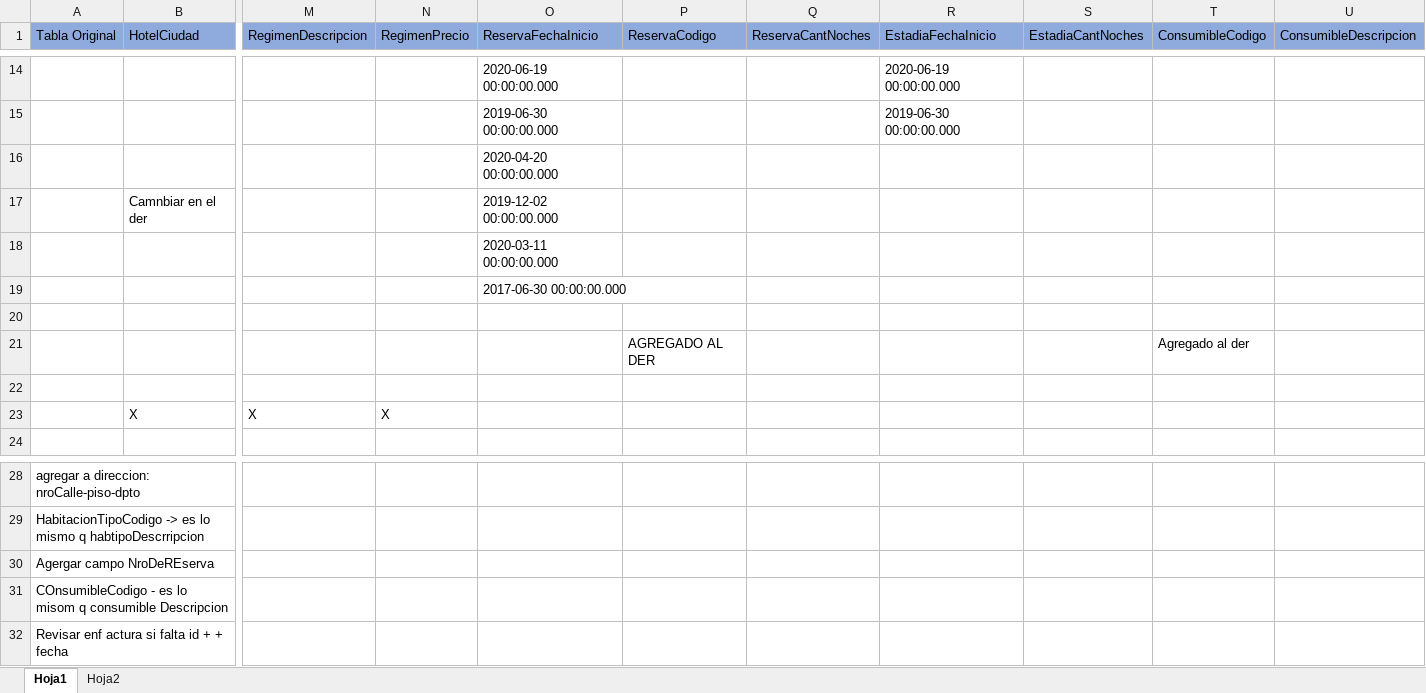
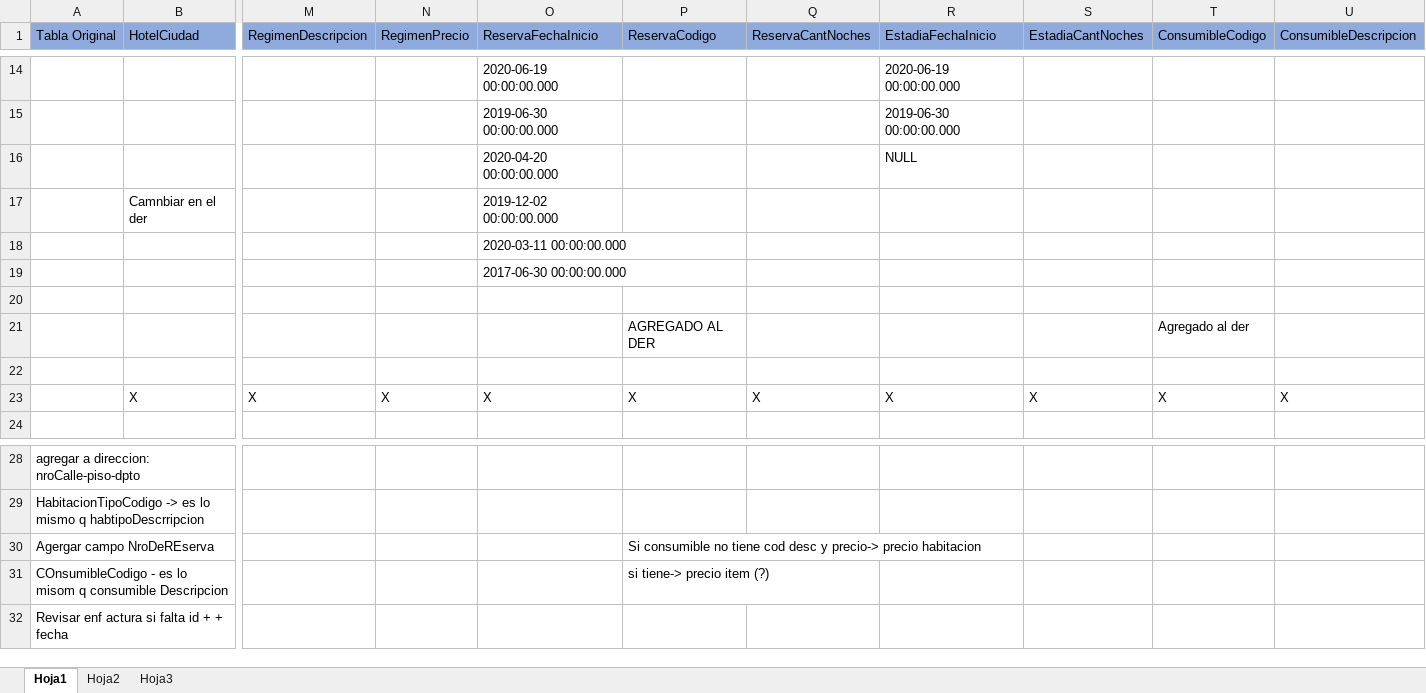
Before and after one commit to marrtins/gdd2018, an Excel workbook: datos base original.xlsx, sheet Hoja1, drawn as a sheet; only a part is shown, gaps mark what is left out; values as stored, in another font and other column widths than the file's, no borders; removed rows and columns are numbered as before the commit, all else as after; rows hold the shown columns only; the diff names each change by its address in the sheet, - before the commit and + after, or states it on an @@ line.

```diff
--- a/datos base original.xlsx (sheet Hoja1)
+++ b/datos base original.xlsx (sheet Hoja1)
+sheet tab: Hoja3
-R16 (EstadiaFechaInicio): (empty)
+R16 (EstadiaFechaInicio): NULL
-row 18:  |  |  |  | 2020-03-11 00:00:00.000
+row 18:  |  |  |  | 2020-03-11 00:00:00.000
-row 23:  | X | X | X
+row 23:  | X | X | X | X | X | X | X | X | X | X
-P30 (ReservaCodigo): (empty)
+P30 (ReservaCodigo): Si consumible no tiene cod desc y precio-> precio habitacion
-P31 (ReservaCodigo): (empty)
+P31 (ReservaCodigo): si tiene-> precio item (?)
```
Also changed, not shown: 2 other files.
